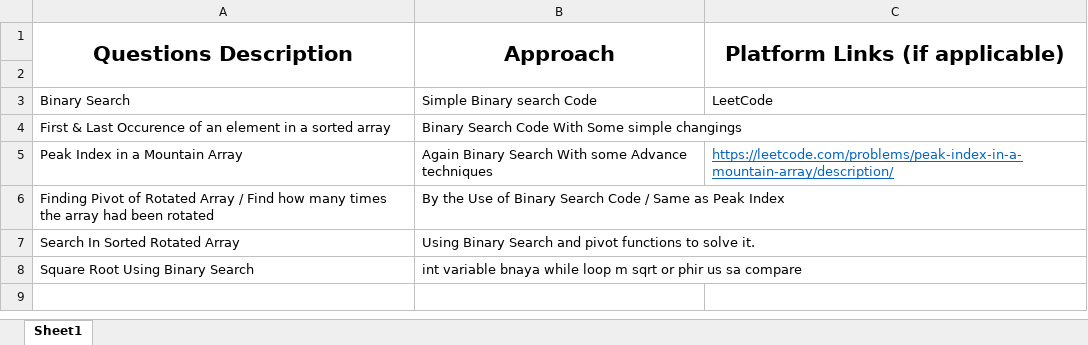
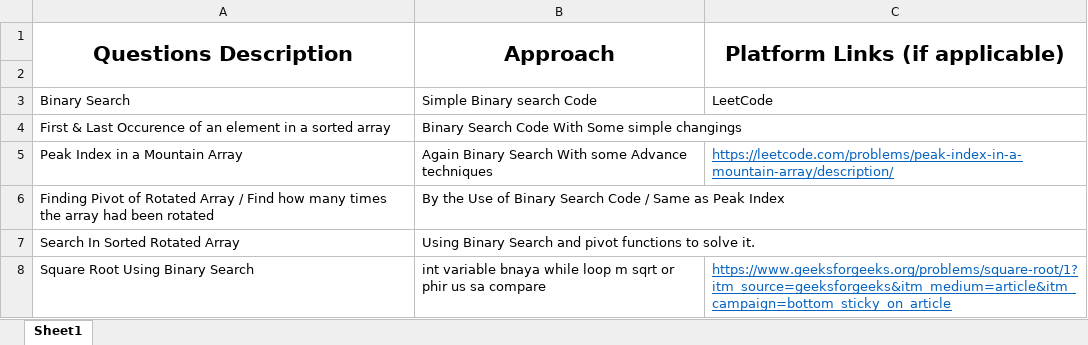
Before and after one commit to khuramgill/LeetCode, an Excel workbook: Loggs.xlsx, sheet Sheet1, drawn as a sheet; values as stored, in another font and other column widths than the file's, no borders; the diff names each change by its address in the sheet, - before the commit and + after, or states it on an @@ line.

Commit message:
Update Loggs.xlsx

```diff
--- a/Loggs.xlsx (sheet Sheet1)
+++ b/Loggs.xlsx (sheet Sheet1)
-C8 (Platform Links (if applicable)): (empty)
+C8 (Platform Links (if applicable)): https://www.geeksforgeeks.org/problems/square-root/1?itm_source=geeksforgeeks&itm_medium=article&itm_campaign=bottom_sticky_on_article
```
